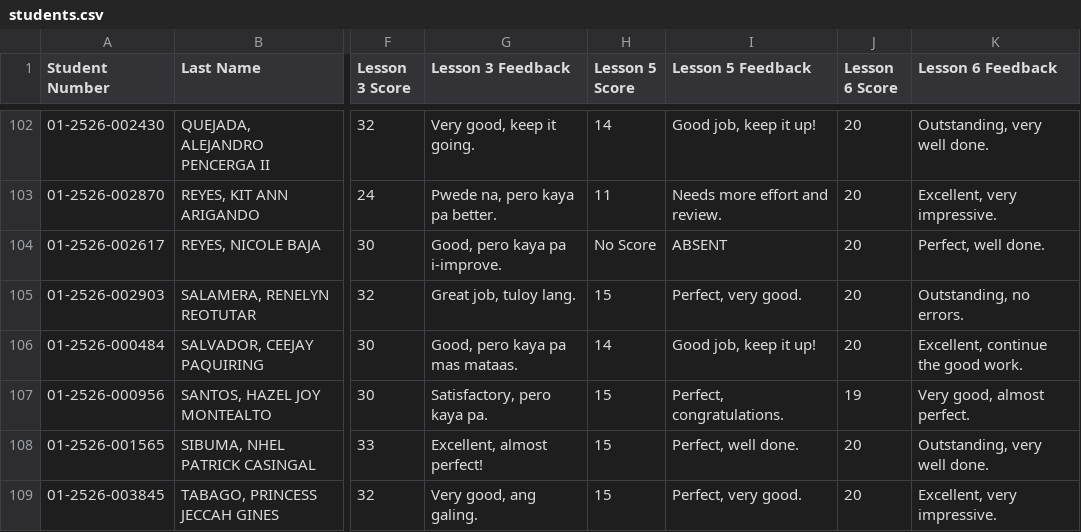
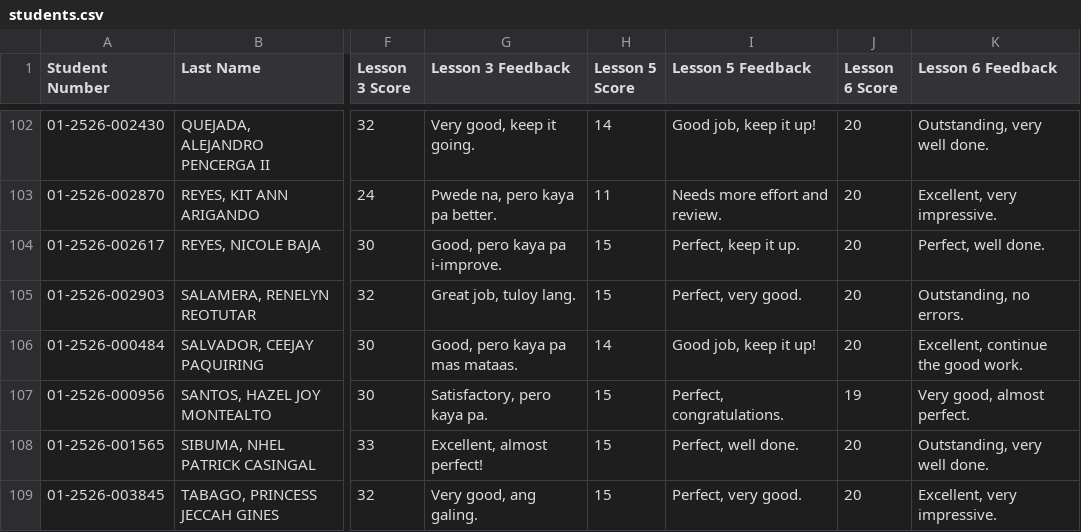
Before and after one commit to mindsetwinner121294-max/SCX-010-Student-Performance-and-Feedback-Portal, a CSV file: students.csv, drawn as a sheet; only a part is shown, gaps mark what is left out; the diff names each change by its address in the sheet, - before the commit and + after, or states it on an @@ line.

Commit message:
Add files via upload

```diff
--- a/students.csv
+++ b/students.csv
-H104 (Lesson 5 Score): No Score
+H104 (Lesson 5 Score): 15
-I104 (Lesson 5 Feedback): ABSENT
+I104 (Lesson 5 Feedback): Perfect, keep it up.
```
